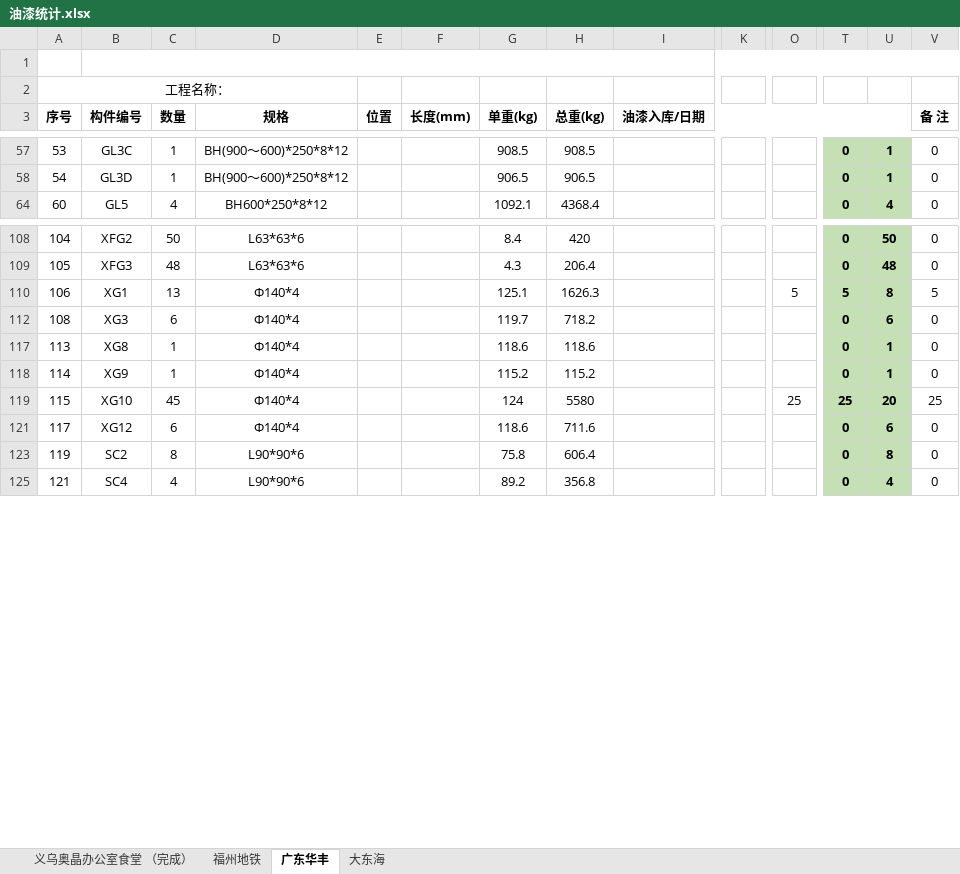
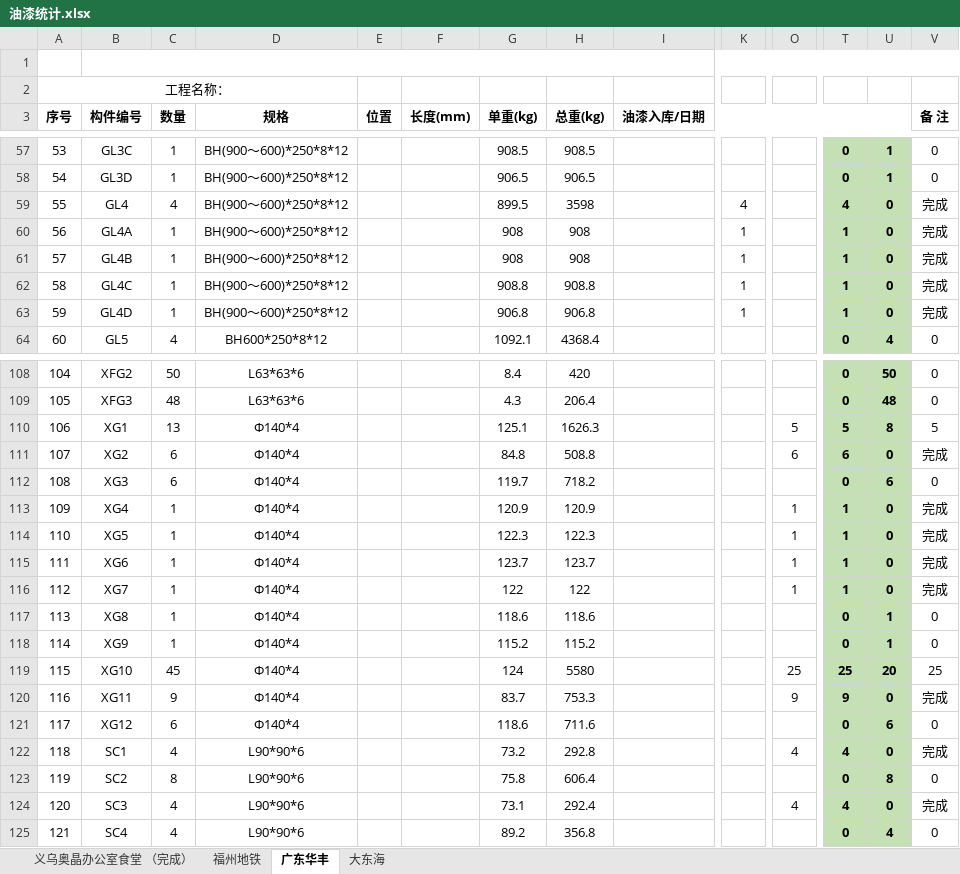
Before and after one commit to LuJZ1402/Upan, an Excel workbook: 油漆统计.xlsx, sheet 广东华丰, drawn as a sheet; only a part is shown, gaps mark what is left out; values as stored, in another font and other column widths than the file's, no borders; rows hold the shown columns only; the diff covers the shown part only; the diff names each change by its address in the sheet, - before the commit and + after, or states it on an @@ line.

```diff
--- a/油漆统计.xlsx (sheet 广东华丰)
+++ b/油漆统计.xlsx (sheet 广东华丰)
@@ row 59 unhidden: 55 | GL4 | 4 | BH(900～600)*250*8*12 |  |  | 899.5 | 3598 |  | 4 |  | 4 | 0 | 完成 @@
@@ row 60 unhidden: 56 | GL4A | 1 | BH(900～600)*250*8*12 |  |  | 908 | 908 |  | 1 |  | 1 | 0 | 完成 @@
@@ row 61 unhidden: 57 | GL4B | 1 | BH(900～600)*250*8*12 |  |  | 908 | 908 |  | 1 |  | 1 | 0 | 完成 @@
@@ row 62 unhidden: 58 | GL4C | 1 | BH(900～600)*250*8*12 |  |  | 908.8 | 908.8 |  | 1 |  | 1 | 0 | 完成 @@
@@ row 63 unhidden: 59 | GL4D | 1 | BH(900～600)*250*8*12 |  |  | 906.8 | 906.8 |  | 1 |  | 1 | 0 | 完成 @@
@@ row 111 unhidden: 107 | XG2 | 6 | Φ140*4 |  |  | 84.8 | 508.8 |  |  | 6 | 6 | 0 | 完成 @@
@@ row 113 unhidden: 109 | XG4 | 1 | Φ140*4 |  |  | 120.9 | 120.9 |  |  | 1 | 1 | 0 | 完成 @@
@@ row 114 unhidden: 110 | XG5 | 1 | Φ140*4 |  |  | 122.3 | 122.3 |  |  | 1 | 1 | 0 | 完成 @@
@@ row 115 unhidden: 111 | XG6 | 1 | Φ140*4 |  |  | 123.7 | 123.7 |  |  | 1 | 1 | 0 | 完成 @@
@@ row 116 unhidden: 112 | XG7 | 1 | Φ140*4 |  |  | 122 | 122 |  |  | 1 | 1 | 0 | 完成 @@
@@ row 120 unhidden: 116 | XG11 | 9 | Φ140*4 |  |  | 83.7 | 753.3 |  |  | 9 | 9 | 0 | 完成 @@
@@ row 122 unhidden: 118 | SC1 | 4 | L90*90*6 |  |  | 73.2 | 292.8 |  |  | 4 | 4 | 0 | 完成 @@
@@ row 124 unhidden: 120 | SC3 | 4 | L90*90*6 |  |  | 73.1 | 292.4 |  |  | 4 | 4 | 0 | 完成 @@
```
Also changed, not shown: 37 hidden or unhidden rows and 37 edited cells elsewhere in this sheet.
